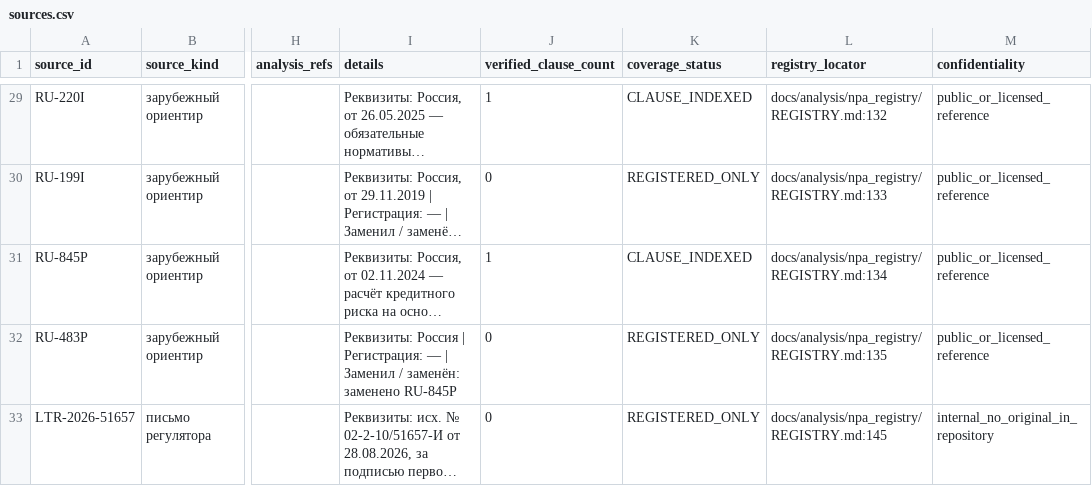
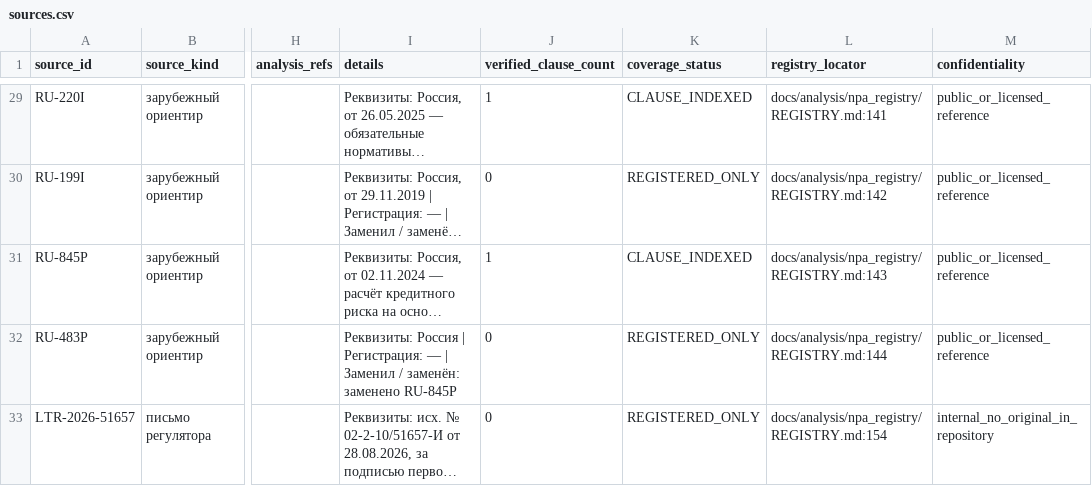
Before and after one commit to zakcination/cred_risk, a CSV file: docs/analysis/npa_registry/catalog/sources.csv, drawn as a sheet; only a part is shown, gaps mark what is left out; long unchanged cells end in …; the diff covers the shown part only; the diff names each change by its address in the sheet, - before the commit and + after, or states it on an @@ line.

```diff
--- a/docs/analysis/npa_registry/catalog/sources.csv
+++ b/docs/analysis/npa_registry/catalog/sources.csv
-L29 (registry_locator): docs/analysis/npa_registry/REGISTRY.md:132
+L29 (registry_locator): docs/analysis/npa_registry/REGISTRY.md:141
-L30 (registry_locator): docs/analysis/npa_registry/REGISTRY.md:133
+L30 (registry_locator): docs/analysis/npa_registry/REGISTRY.md:142
-L31 (registry_locator): docs/analysis/npa_registry/REGISTRY.md:134
+L31 (registry_locator): docs/analysis/npa_registry/REGISTRY.md:143
-L32 (registry_locator): docs/analysis/npa_registry/REGISTRY.md:135
+L32 (registry_locator): docs/analysis/npa_registry/REGISTRY.md:144
-L33 (registry_locator): docs/analysis/npa_registry/REGISTRY.md:145
+L33 (registry_locator): docs/analysis/npa_registry/REGISTRY.md:154
```
Also changed, not shown: 65 edited cells elsewhere in this file, 2 other files.
